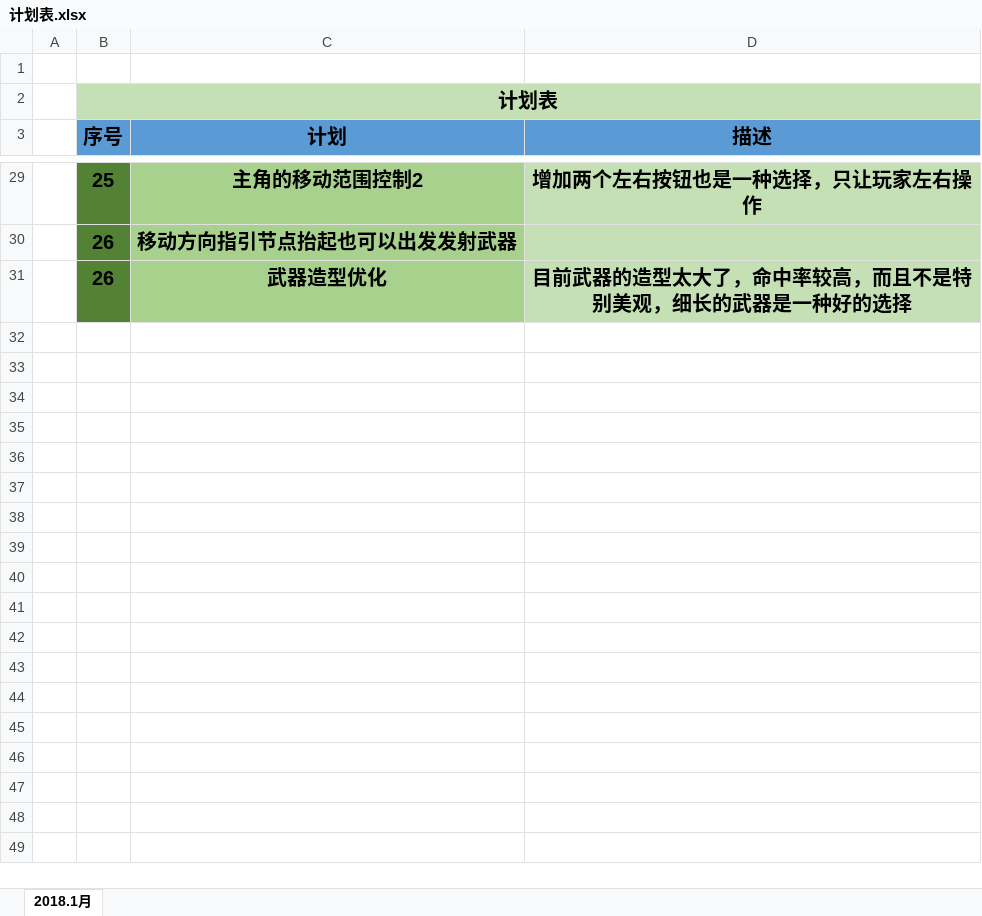
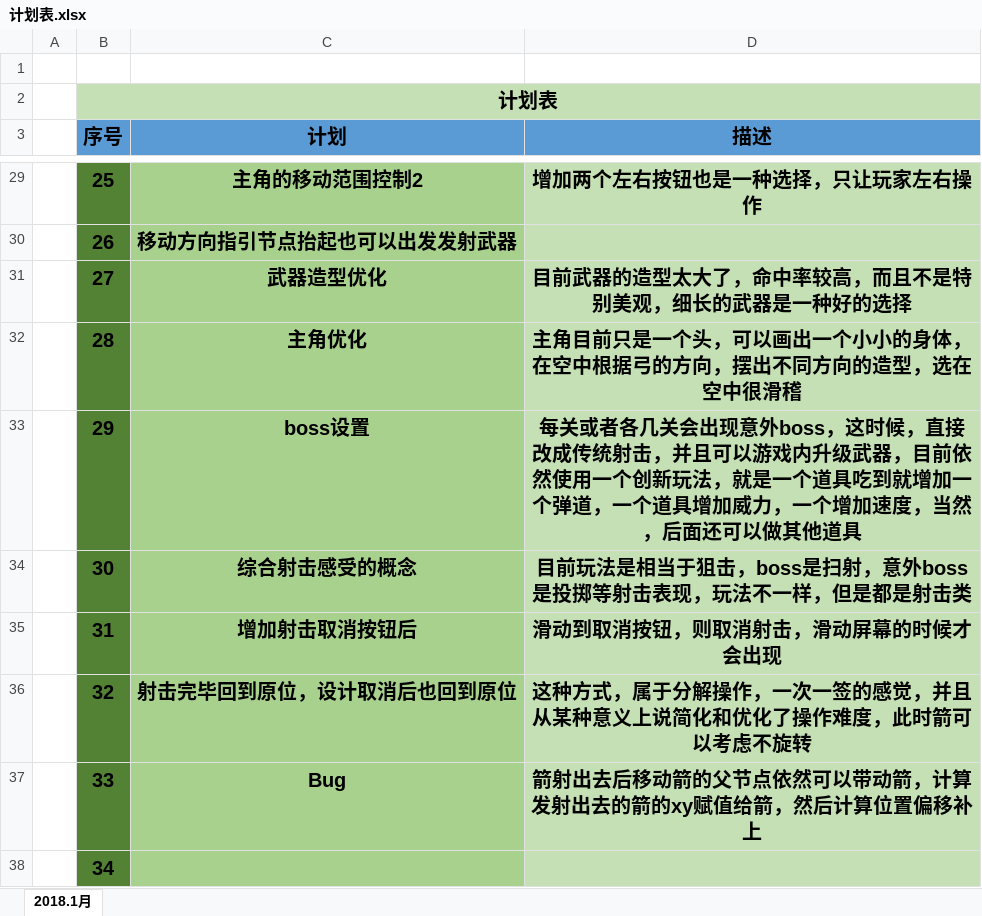
Before and after one commit to NameIsLaoWangGe/-, an Excel workbook: 计划/计划表.xlsx, sheet 2018.1月, drawn as a sheet; only a part is shown, gaps mark what is left out; values as stored, in another font and other column widths than the file's, no borders; the diff names each change by its address in the sheet, - before the commit and + after, or states it on an @@ line.

```diff
--- a/计划/计划表.xlsx (sheet 2018.1月)
+++ b/计划/计划表.xlsx (sheet 2018.1月)
-B31 (序号): 26
+B31 (序号): 27
+row 32:  | 28 | 主角优化 | 主角目前只是一个头，可以画出一个小小的身体，在空中根据弓的方向，摆出不同方向的造型，选在空中很滑稽
+row 33:  | 29 | boss设置 | 每关或者各几关会出现意外boss，这时候，直接改成传统射击，并且可以游戏内升级武器，目前依然使用一个创新玩法，就是一个道具吃到就增加一个弹道，一个道具增加威力，一个增加速度，当然，后面还可以做其他道具
+row 34:  | 30 | 综合射击感受的概念 | 目前玩法是相当于狙击，boss是扫射，意外boss是投掷等射击表现，玩法不一样，但是都是射击类
+row 35:  | 31 | 增加射击取消按钮后 | 滑动到取消按钮，则取消射击，滑动屏幕的时候才会出现
+row 36:  | 32 | 射击完毕回到原位，设计取消后也回到原位 | 这种方式，属于分解操作，一次一签的感觉，并且从某种意义上说简化和优化了操作难度，此时箭可以考虑不旋转
+row 37:  | 33 | Bug | 箭射出去后移动箭的父节点依然可以带动箭，计算发射出去的箭的xy赋值给箭，然后计算位置偏移补上
+row 38:  | 34
```
Also changed, not shown: 43 other files.
